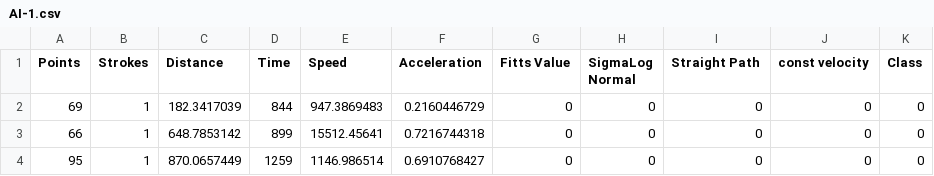
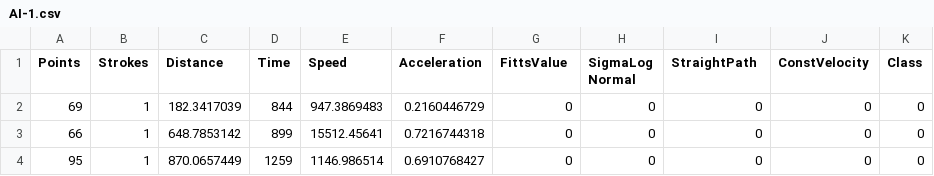
Before and after one commit to lazaroMB/dots, a CSV file: AI-1.csv, drawn as a sheet; only a part is shown.

Commit message:
Update AI-1.csv

```diff
--- a/AI-1.csv
+++ b/AI-1.csv
@@ -1,2 +1,2 @@
-Points,Strokes,Distance,Time,Speed,Acceleration,Fitts Value,SigmaLog Normal,Straight Path,const velocity,Class
+Points,Strokes,Distance,Time,Speed,Acceleration,FittsValue,SigmaLog Normal,StraightPath,ConstVelocity,Class
 69,1,182.3417039,844,947.3869483,0.2160446729,0,0,0,0,0
```
